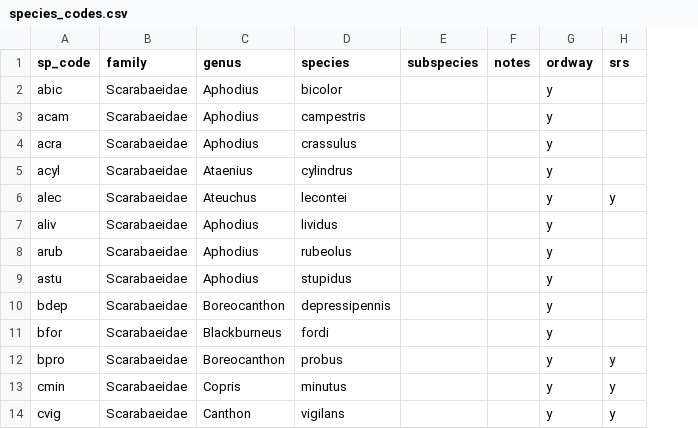
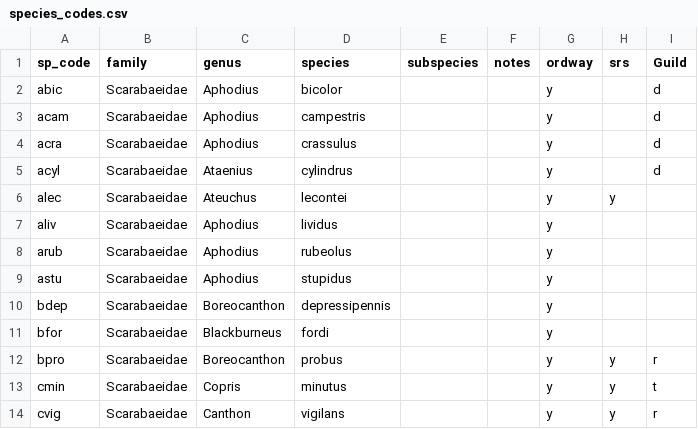
Before and after one commit to BrunaLab/corridor_beetles, a CSV file: corridor_docs/eric_ms_thesis/ms_data/data_raw/species_codes.csv, drawn as a sheet; only a part is shown; the diff names each change by its address in the sheet, - before the commit and + after, or states it on an @@ line.

Commit message:
functional guilds

```diff
--- a/corridor_docs/eric_ms_thesis/ms_data/data_raw/species_codes.csv
+++ b/corridor_docs/eric_ms_thesis/ms_data/data_raw/species_codes.csv
+column I (Guild), rows 2-14: d | d | d | d |  |  |  |  |  |  | r | t | r
```
